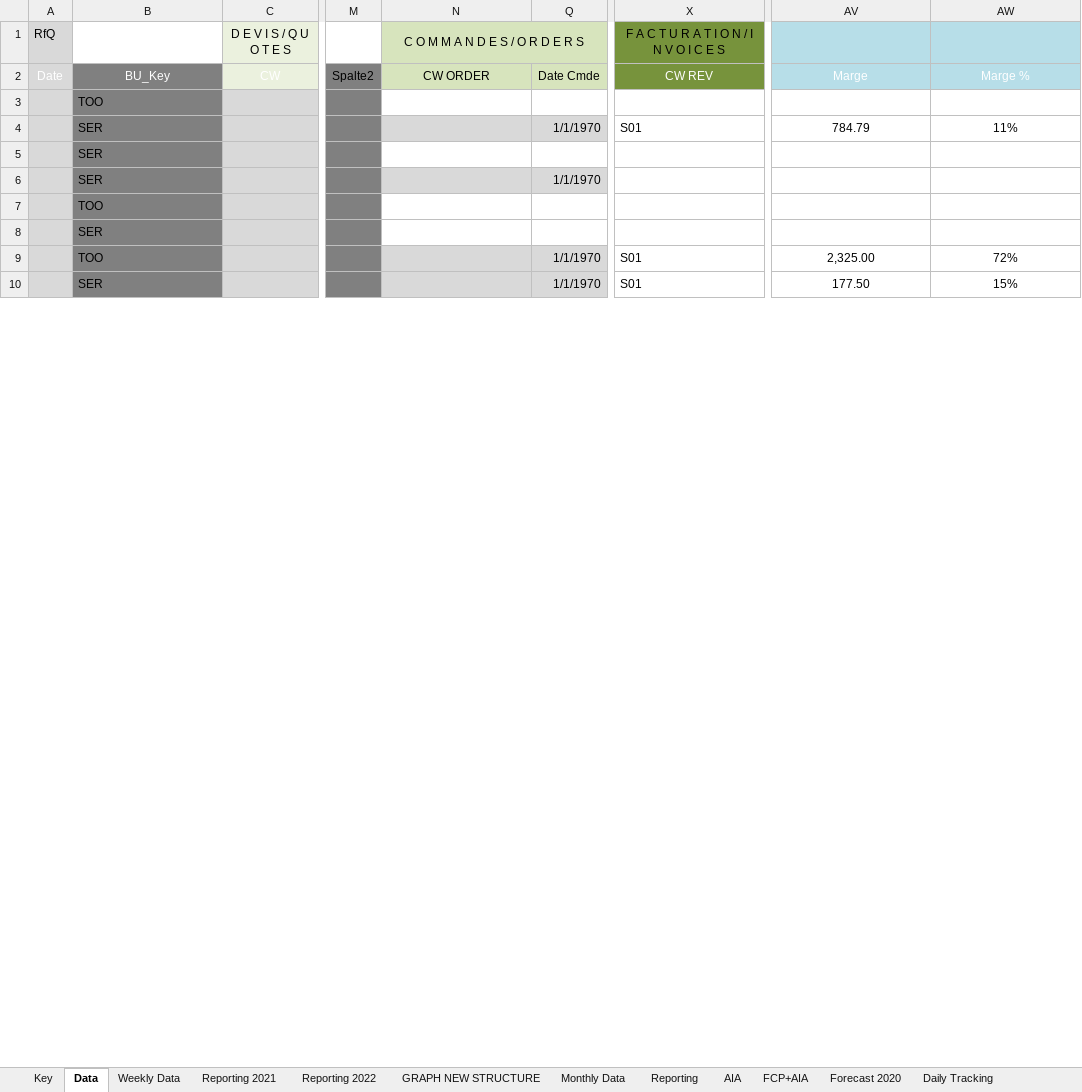
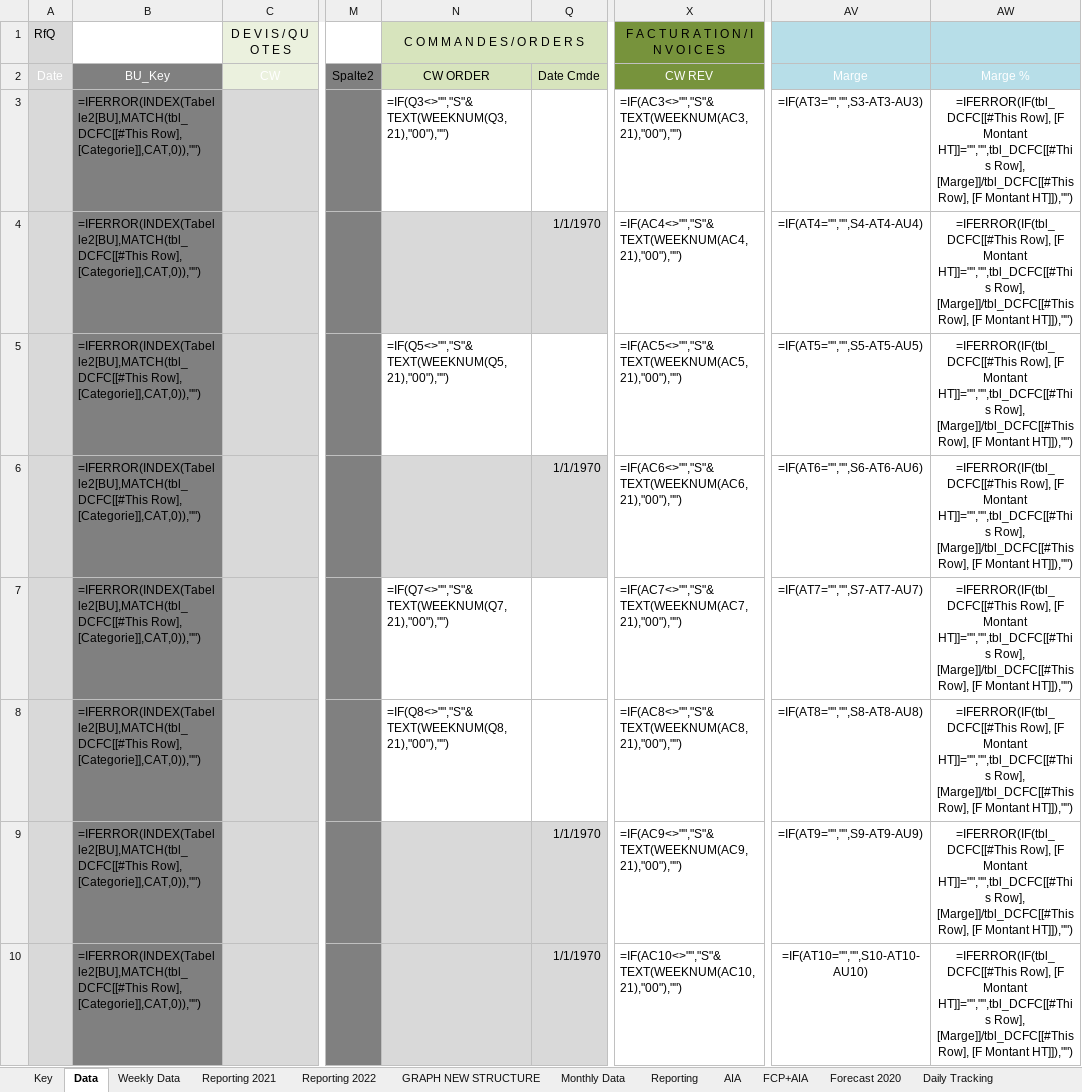
Before and after one commit to tatsu9918/stage_excel, an Excel workbook: HYFR_DC-FC_2022 JZ.xlsx, sheet Data, drawn as a sheet; only a part is shown, gaps mark what is left out; values as stored, in another font and other column widths than the file's, no borders; formulas without a stored value are shown as written; table styles not drawn; the diff covers the shown part only; the diff names each change by its address in the sheet, - before the commit and + after, or states it on an @@ line.

```diff
--- a/HYFR_DC-FC_2022 JZ.xlsx (sheet Data)
+++ b/HYFR_DC-FC_2022 JZ.xlsx (sheet Data)
-B3 (BU_Key): TOO
+B3 (BU_Key): =IFERROR(INDEX(Tabelle2[BU],MATCH(tbl_DCFC[[#This Row], [Categorie]],CAT,0)),"")
-N3 (CW ORDER): (empty)
+N3 (CW ORDER): =IF(Q3<>"","S"&TEXT(WEEKNUM(Q3,21),"00"),"")
-X3 (CW REV): (empty)
+X3 (CW REV): =IF(AC3<>"","S"&TEXT(WEEKNUM(AC3,21),"00"),"")
-AV3 (Marge): (empty)
+AV3 (Marge): =IF(AT3="","",S3-AT3-AU3)
-AW3 (Marge %): (empty)
+AW3 (Marge %): =IFERROR(IF(tbl_DCFC[[#This Row], [F Montant HT]]="","",tbl_DCFC[[#This Row], [Marge]]/tbl_DCFC[[#This Row], [F Montant HT]]),"")
-B4:B6 (BU_Key): SER
+B4:B6 (BU_Key): =IFERROR(INDEX(Tabelle2[BU],MATCH(tbl_DCFC[[#This Row], [Categorie]],CAT,0)),"")
-X4 (CW REV): S01
+X4 (CW REV): =IF(AC4<>"","S"&TEXT(WEEKNUM(AC4,21),"00"),"")
-AV4 (Marge): 784.79
+AV4 (Marge): =IF(AT4="","",S4-AT4-AU4)
-AW4 (Marge %): 11%
+AW4 (Marge %): =IFERROR(IF(tbl_DCFC[[#This Row], [F Montant HT]]="","",tbl_DCFC[[#This Row], [Marge]]/tbl_DCFC[[#This Row], [F Montant HT]]),"")
-N5 (CW ORDER): (empty)
+N5 (CW ORDER): =IF(Q5<>"","S"&TEXT(WEEKNUM(Q5,21),"00"),"")
-X5 (CW REV): (empty)
+X5 (CW REV): =IF(AC5<>"","S"&TEXT(WEEKNUM(AC5,21),"00"),"")
-AV5 (Marge): (empty)
+AV5 (Marge): =IF(AT5="","",S5-AT5-AU5)
-AW5:AW8 (Marge %): (empty)
+AW5:AW8 (Marge %): =IFERROR(IF(tbl_DCFC[[#This Row], [F Montant HT]]="","",tbl_DCFC[[#This Row], [Marge]]/tbl_DCFC[[#This Row], [F Montant HT]]),"")
-X6 (CW REV): (empty)
+X6 (CW REV): =IF(AC6<>"","S"&TEXT(WEEKNUM(AC6,21),"00"),"")
-AV6 (Marge): (empty)
+AV6 (Marge): =IF(AT6="","",S6-AT6-AU6)
-B7 (BU_Key): TOO
+B7 (BU_Key): =IFERROR(INDEX(Tabelle2[BU],MATCH(tbl_DCFC[[#This Row], [Categorie]],CAT,0)),"")
-N7 (CW ORDER): (empty)
+N7 (CW ORDER): =IF(Q7<>"","S"&TEXT(WEEKNUM(Q7,21),"00"),"")
-X7 (CW REV): (empty)
+X7 (CW REV): =IF(AC7<>"","S"&TEXT(WEEKNUM(AC7,21),"00"),"")
-AV7 (Marge): (empty)
+AV7 (Marge): =IF(AT7="","",S7-AT7-AU7)
-B8 (BU_Key): SER
+B8 (BU_Key): =IFERROR(INDEX(Tabelle2[BU],MATCH(tbl_DCFC[[#This Row], [Categorie]],CAT,0)),"")
-N8 (CW ORDER): (empty)
+N8 (CW ORDER): =IF(Q8<>"","S"&TEXT(WEEKNUM(Q8,21),"00"),"")
-X8 (CW REV): (empty)
+X8 (CW REV): =IF(AC8<>"","S"&TEXT(WEEKNUM(AC8,21),"00"),"")
-AV8 (Marge): (empty)
+AV8 (Marge): =IF(AT8="","",S8-AT8-AU8)
-B9 (BU_Key): TOO
+B9 (BU_Key): =IFERROR(INDEX(Tabelle2[BU],MATCH(tbl_DCFC[[#This Row], [Categorie]],CAT,0)),"")
-X9 (CW REV): S01
+X9 (CW REV): =IF(AC9<>"","S"&TEXT(WEEKNUM(AC9,21),"00"),"")
-AV9 (Marge): 2,325.00
+AV9 (Marge): =IF(AT9="","",S9-AT9-AU9)
-AW9 (Marge %): 72%
+AW9 (Marge %): =IFERROR(IF(tbl_DCFC[[#This Row], [F Montant HT]]="","",tbl_DCFC[[#This Row], [Marge]]/tbl_DCFC[[#This Row], [F Montant HT]]),"")
-B10 (BU_Key): SER
+B10 (BU_Key): =IFERROR(INDEX(Tabelle2[BU],MATCH(tbl_DCFC[[#This Row], [Categorie]],CAT,0)),"")
-X10 (CW REV): S01
+X10 (CW REV): =IF(AC10<>"","S"&TEXT(WEEKNUM(AC10,21),"00"),"")
-AV10 (Marge): 177.50
+AV10 (Marge): =IF(AT10="","",S10-AT10-AU10)
-AW10 (Marge %): 15%
+AW10 (Marge %): =IFERROR(IF(tbl_DCFC[[#This Row], [F Montant HT]]="","",tbl_DCFC[[#This Row], [Marge]]/tbl_DCFC[[#This Row], [F Montant HT]]),"")
```
Also changed, not shown: 741 edited cells and cell formats elsewhere in this sheet, sheet Weekly Data, sheet Daily Tracking, sheet Monthly Data, sheet GroupExport, sheet GRAPH NEW STRUCTURE, sheet Reporting, 7 more sheets, hidden cells, FR 1005-Monitoring NC & Action Plan-V001.xlsx, 7 other files.
